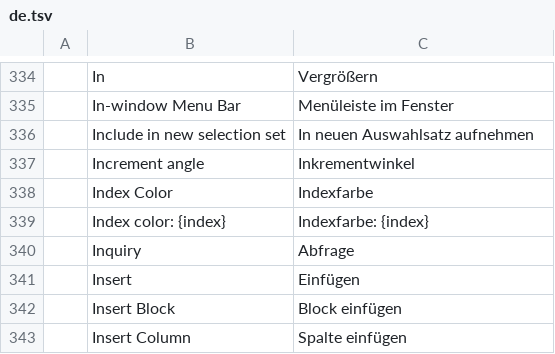
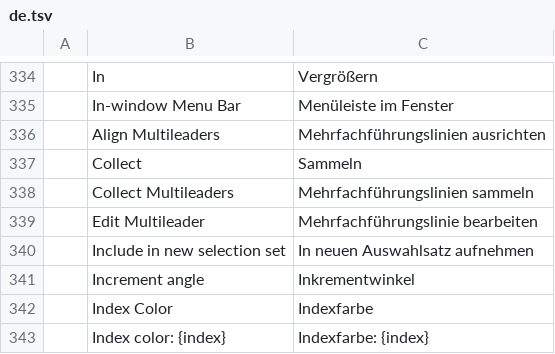
Before and after one commit to 0x-fork/cadcraft, a TSV file: crates/ui-egui/src/i18n/de.tsv, drawn as a sheet; only a part is shown, gaps mark what is left out; the shorter side is filled out with more unchanged rows.

```diff
--- a/crates/ui-egui/src/i18n/de.tsv
+++ b/crates/ui-egui/src/i18n/de.tsv
@@ -335,2 +335,6 @@
 	In-window Menu Bar	Menüleiste im Fenster
+	Align Multileaders	Mehrfachführungslinien ausrichten
+	Collect	Sammeln
+	Collect Multileaders	Mehrfachführungslinien sammeln
+	Edit Multileader	Mehrfachführungslinie bearbeiten
 	Include in new selection set	In neuen Auswahlsatz aufnehmen
```
Also changed, not shown: crates/ui-egui/src/i18n/uk.tsv, 5 other files.
